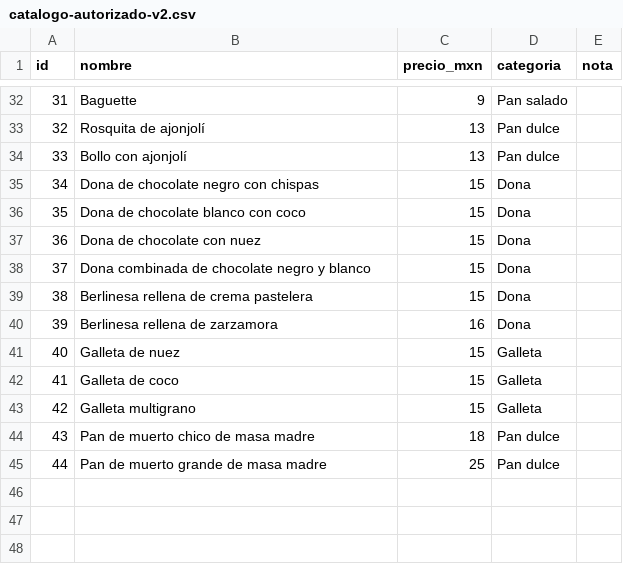
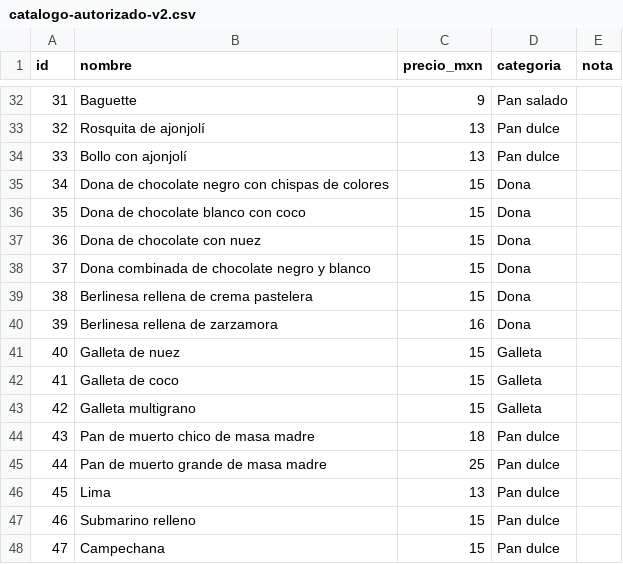
Before and after one commit to rammseth-spec/CasaMigaPOS, a CSV file: docs/catalog/catalogo-autorizado-v2.csv, drawn as a sheet; only a part is shown, gaps mark what is left out.

Commit message:
Catálogo con lima, submarino, campechana y dona de chispas de colores; ventas en espera y «Capturar lote» en la web
- Catálogo autorizado: 45 Lima ($13), 46 Submarino relleno ($15) y 47 Campechana ($15), con foto provisional de IA; la 34 pasa a «Dona de chocolate negro con chispas de colores» con foto nueva. El recetario usa chispas de colores para esa dona. docs/catalog/renombres.json guarda los nombres anteriores: la carga a una caja y la demo renombran sin duplicar y sólo cambian fotos provisionales más viejas.
- Web, Venta: «Dejar en espera y cobrar a otro» guarda el carrito sin cobrar como «Cliente N» y se retoma tocándolo (intercambia con el carrito actual); hasta 10 por caja web.
- Web, Producción: «Capturar lote» con la cuadrícula de panes con foto, como en la caja (/api/web/production-batch).
- Pruebas: carga (renombre y foto nueva), lotes; AuthorizedCatalogTests con 47 panes.

```diff
--- a/docs/catalog/catalogo-autorizado-v2.csv
+++ b/docs/catalog/catalogo-autorizado-v2.csv
@@ -34,3 +34,3 @@ id,nombre,precio_mxn,categoria,nota
 33,Bollo con ajonjolí,13,Pan dulce,
-34,Dona de chocolate negro con chispas,15,Dona,
+34,Dona de chocolate negro con chispas de colores,15,Dona,
 35,Dona de chocolate blanco con coco,15,Dona,
@@ -45 +45,4 @@ id,nombre,precio_mxn,categoria,nota
 44,Pan de muerto grande de masa madre,25,Pan dulce,
+45,Lima,13,Pan dulce,
+46,Submarino relleno,15,Pan dulce,
+47,Campechana,15,Pan dulce,
```
Also changed, not shown: 29 other files.
